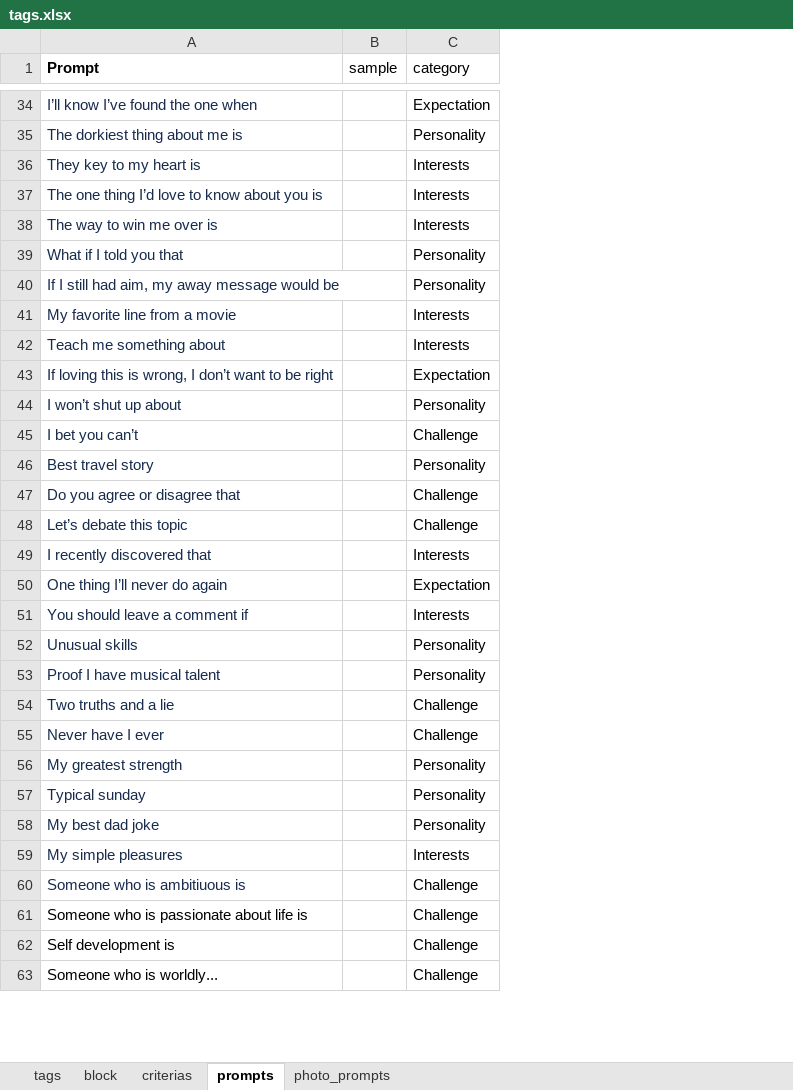
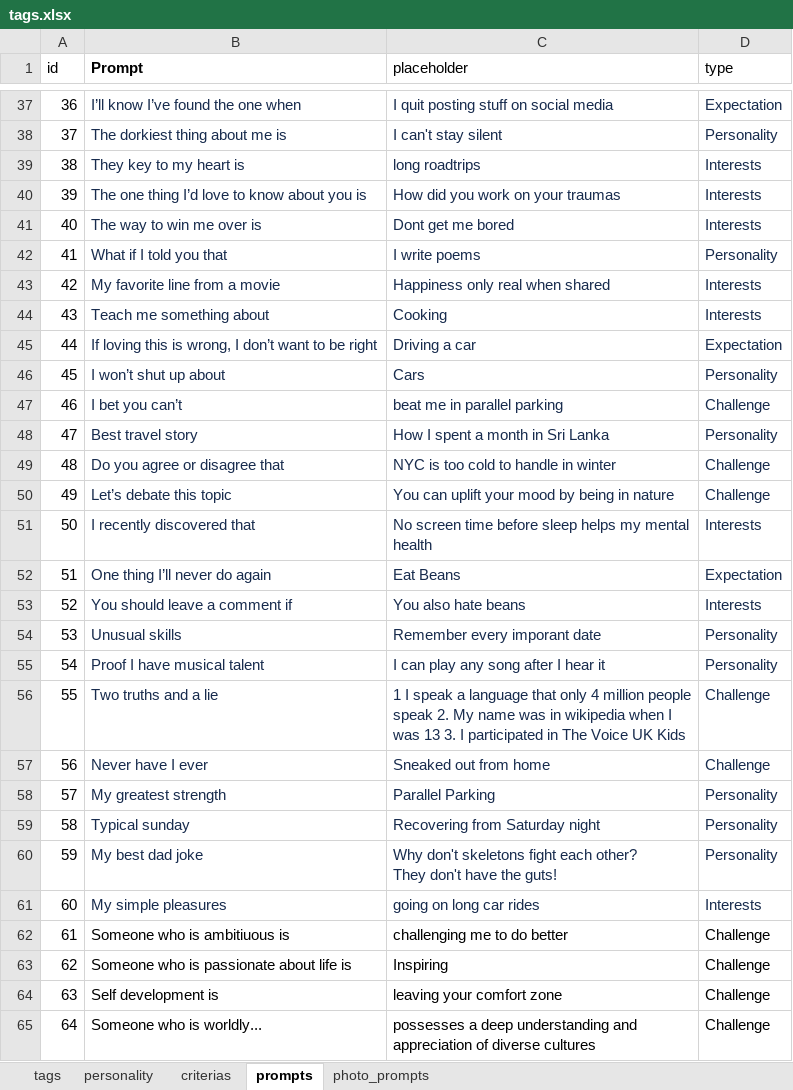
Before and after one commit to scoopgroupinc/backend, an Excel workbook: tags.xlsx, sheet prompts, drawn as a sheet; only a part is shown, gaps mark what is left out; values as stored, in another font and other column widths than the file's, no borders; charts and pictures not drawn; removed rows and columns are numbered as before the commit, all else as after; ↵ is a line break in a cell; the diff covers the shown part only; the diff names each change by its address in the sheet, - before the commit and + after, or states it on an @@ line.

```diff
--- a/tags.xlsx (sheet prompts)
+++ b/tags.xlsx (sheet prompts)
-sheet tab: block
+sheet tab: personality
+column A (id), rows 37-65: 36 | 37 | 38 | 39 | 40 | 41 | 42 | 43 | 44 | 45 | 46 | 47 | 48 | 49 | 50 | 51 | 52 | 53 | 54 | 55 | 56 | 57 | 58 | 59 | 60 | 61 | 62 | 63 | 64
-column B (sample), empty
+column C (placeholder), rows 37-65: I quit posting stuff on social media | I can't stay silent | long roadtrips | How did you work on your traumas | Dont get me bored | I write poems | Happiness only real when shared | Cooking | Driving a car | Cars | beat me in parallel parking | How I spent a month in Sri Lanka | NYC is too cold to handle in winter | You can uplift your mood by being in nature | No screen time before sleep helps my mental health | Eat Beans | You also hate beans | Remember every imporant date | I can play any song after I hear it | 1 I speak a language that only 4 million people speak 2. My name was in wikipedia when I was 13 3. I participated in The Voice UK Kids | Sneaked out from home | Parallel Parking | Recovering from Saturday night | Why don't skeletons fight each other? ↵ They don't have the guts! | going on long car rides | challenging me to do better | Inspiring | leaving your comfort zone | possesses a deep understanding and appreciation of diverse cultures
-D1: category
+D1: type
-D37:D42 text colour: black
+D37:D42 text colour: #172B4D
-row 40: If I still had aim, my away message would be |  | Personality
-D43:D61 text colour: black
+D43:D61 text colour: #172B4D
-B62 text colour: #172B4D
+B62 text colour: black
```
Also changed, not shown: 5 added rows, 1 removed row, 1 moved row, 1 edited cell and cell formats elsewhere in this sheet, sheet personality, sheet photo_prompts, sheet tags, sheet criterias.
